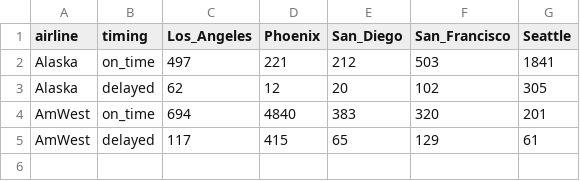
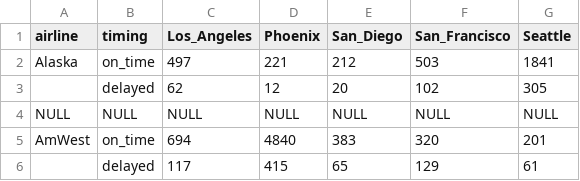
Before and after one commit to koonkimb/Data607, a CSV file: airlines.csv, drawn as a sheet.

Commit message:
Update airlines.csv
recreated data more true to source

```diff
--- a/airlines.csv
+++ b/airlines.csv
@@ -2,4 +2,5 @@
 Alaska,on_time,497,221,212,503,1841
-Alaska,delayed,62,12,20,102,305
+,delayed,62,12,20,102,305
+NULL,NULL,NULL,NULL,NULL,NULL,NULL
 AmWest,on_time,694,4840,383,320,201
-AmWest,delayed,117,415,65,129,61
+,delayed,117,415,65,129,61
```
